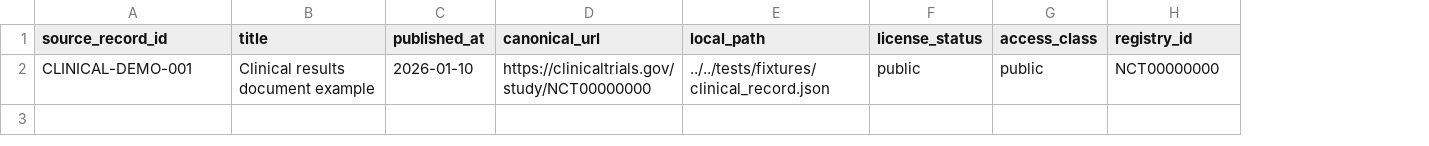
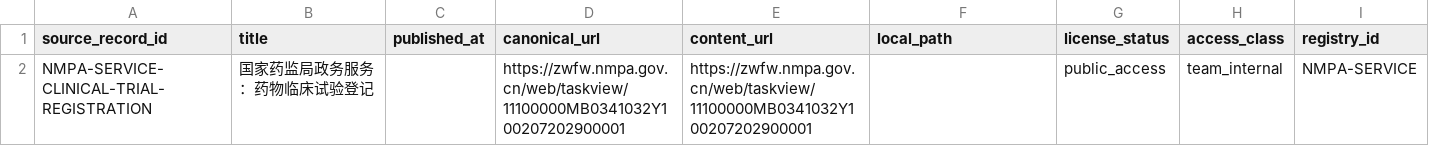
Before and after one commit to xhcscb/Pharma-R-D-Agent, a CSV file: manifests/examples/clinical_documents.csv, drawn as a sheet; removed rows and columns are numbered as before the commit, all else as after; the diff names each change by its address in the sheet, - before the commit and + after, or states it on an @@ line.

```diff
--- a/manifests/examples/clinical_documents.csv
+++ b/manifests/examples/clinical_documents.csv
+column E (content_url), empty
-row 2: CLINICAL-DEMO-001 | Clinical results document example | 2026-01-10 | https://clinicaltrials.gov/study/NCT00000000 | ../../tests/fixtures/clinical_record.json | public | public | NCT00000000
+row 2: NMPA-SERVICE-CLINICAL-TRIAL-REGISTRATION | 国家药监局政务服务：药物临床试验登记 |  | https://zwfw.nmpa.gov.cn/web/taskview/11100000MB0341032Y100207202900001 | https://zwfw.nmpa.gov.cn/web/taskview/11100000MB0341032Y100207202900001 |  | public_access | team_internal | NMPA-SERVICE
```
Also changed, not shown: manifests/examples/earnings_calls.csv, manifests/examples/financial_reports.csv, 26 other files.
